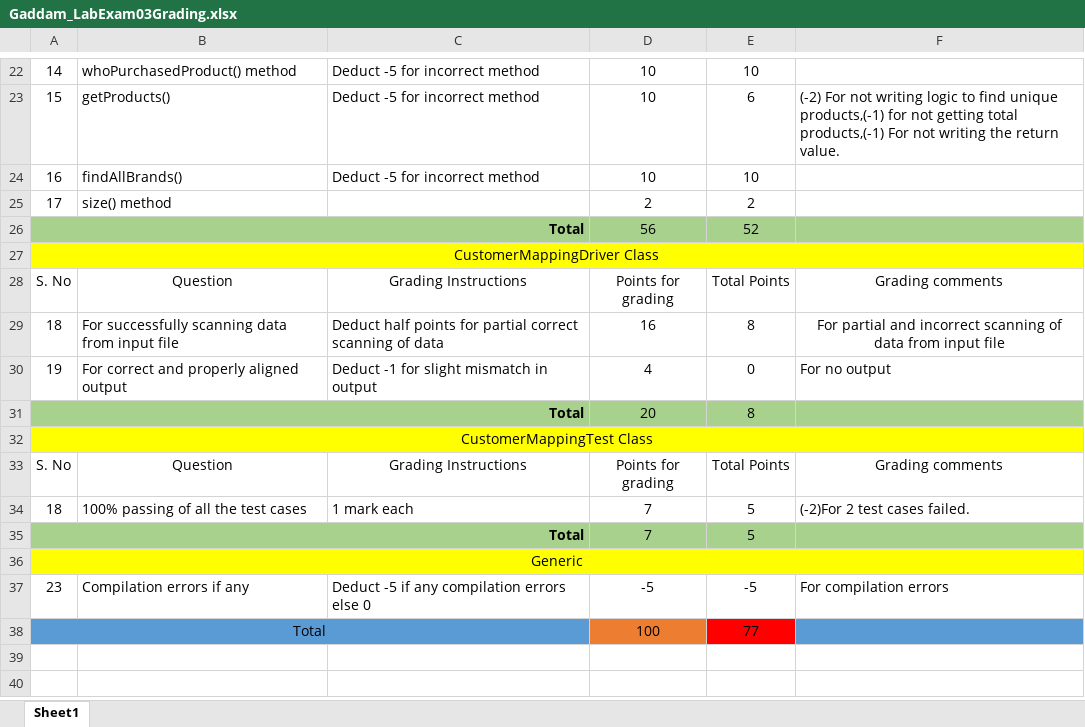
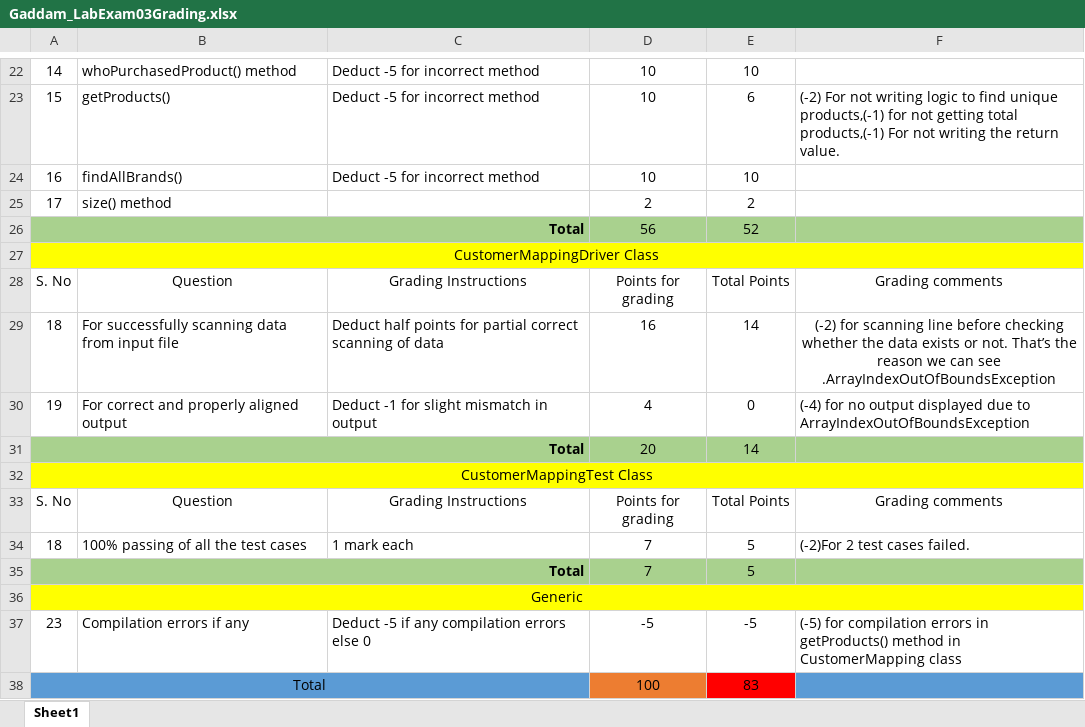
Before and after one commit to vennela-cheekoti/LabExam3Rubrics, an Excel workbook: Gaddam_LabExam03Grading.xlsx, sheet Sheet1, drawn as a sheet; only a part is shown, gaps mark what is left out; values as stored, in another font and other column widths than the file's, no borders; table styles not drawn; the diff names each change by its address in the sheet, - before the commit and + after, or states it on an @@ line.

```diff
--- a/Gaddam_LabExam03Grading.xlsx (sheet Sheet1)
+++ b/Gaddam_LabExam03Grading.xlsx (sheet Sheet1)
-E29: 8
+E29: 14
-F29: For partial and incorrect scanning of data from input file
+F29: (-2) for scanning line before checking whether the data exists or not. That’s the reason we can see .ArrayIndexOutOfBoundsException
-F30: For no output
+F30: (-4) for no output displayed due to ArrayIndexOutOfBoundsException
-E31: 8
+E31: 14
-F37: For compilation errors
+F37: (-5) for compilation errors in getProducts() method in CustomerMapping class
-E38: 77
+E38: 83
```
Also changed, not shown: Fakki_LabExam03Grading.xlsx, Ginjupalli_LabExam03Grading.xlsx, 12 other files.
